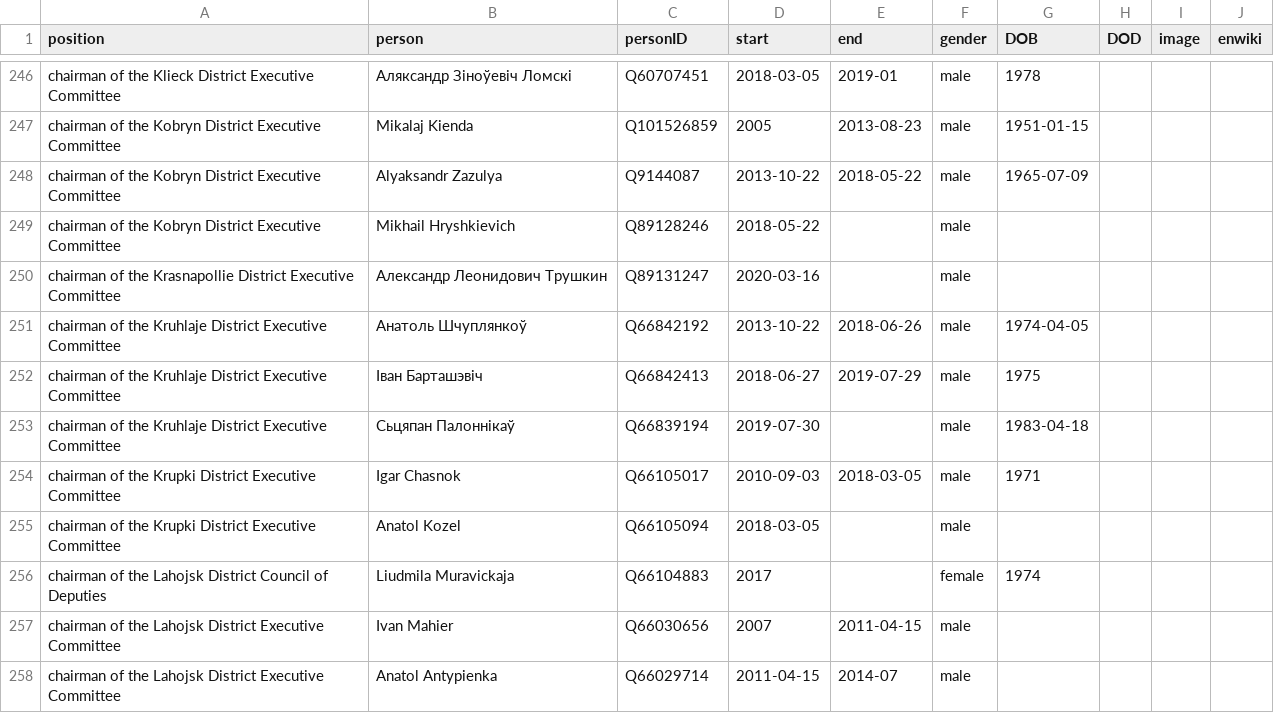
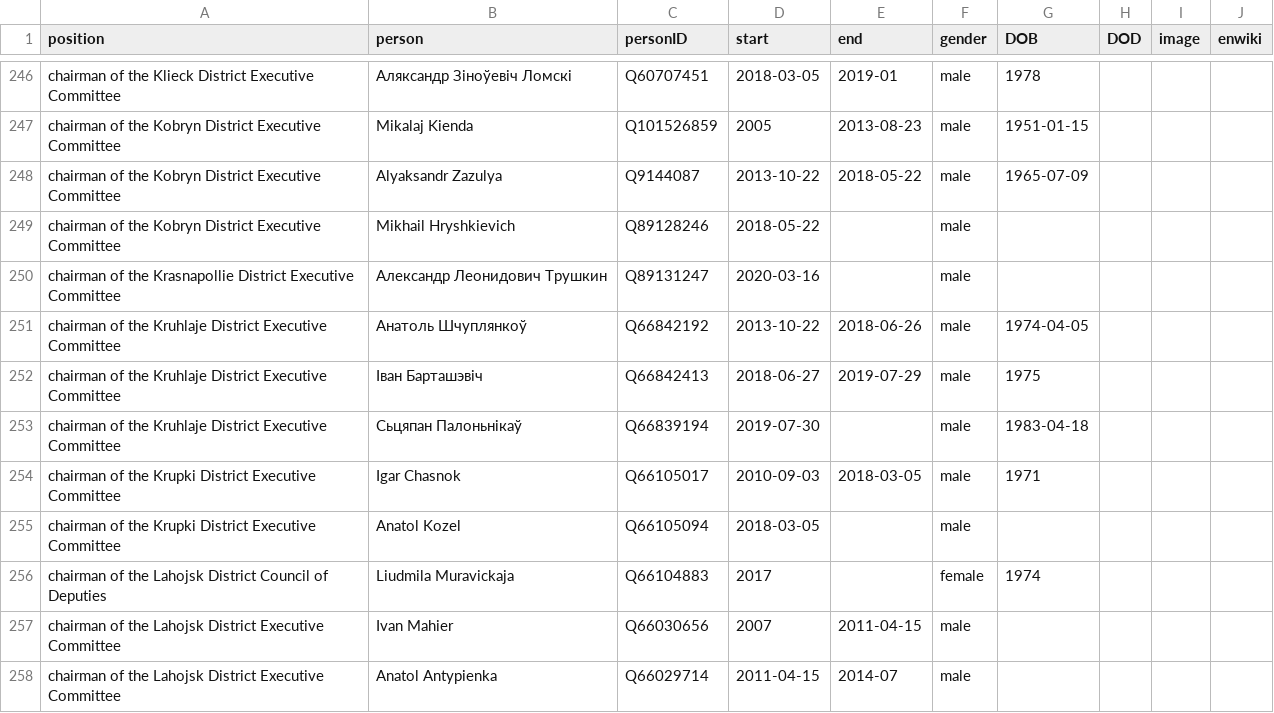
Before and after one commit to every-politician-scrapers/belarus-ministers, a CSV file: html/holders21.csv, drawn as a sheet; only a part is shown, gaps mark what is left out.

Commit message:
PCB update

```diff
--- a/html/holders21.csv
+++ b/html/holders21.csv
@@ -252,3 +252,3 @@ chairman of the Kruhlaje District Executive Committee,Анатоль Шчупл
 chairman of the Kruhlaje District Executive Committee,Іван Барташэвіч,Q66842413,2018-06-27,2019-07-29,male,1975,,,
-chairman of the Kruhlaje District Executive Committee,Сьцяпан Палоннікаў,Q66839194,2019-07-30,,male,1983-04-18,,,
+chairman of the Kruhlaje District Executive Committee,Сьцяпан Палоньнікаў,Q66839194,2019-07-30,,male,1983-04-18,,,
 chairman of the Krupki District Executive Committee,Igar Chasnok,Q66105017,2010-09-03,2018-03-05,male,1971,,,
```
